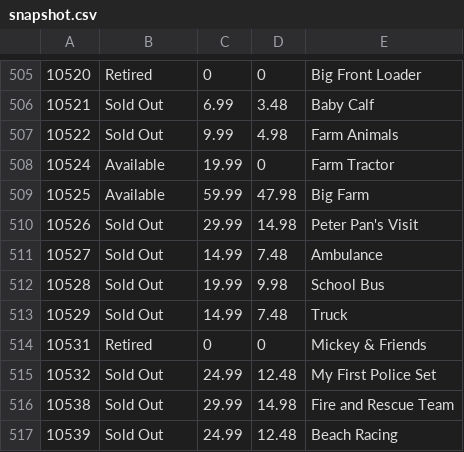
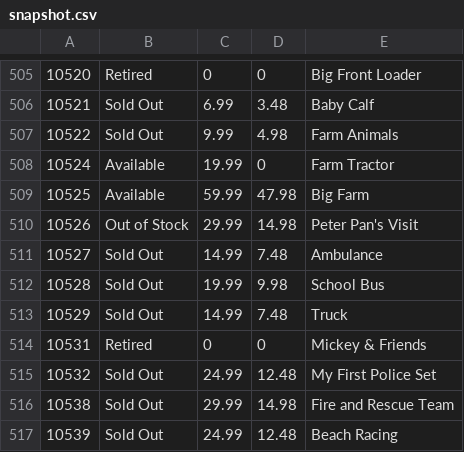
Before and after one commit to hokerlong/lego, a CSV file: lego_scan/snapshot.csv, drawn as a sheet; only a part is shown, gaps mark what is left out.

Commit message:
update 201602250500 snapshot

```diff
--- a/lego_scan/snapshot.csv
+++ b/lego_scan/snapshot.csv
@@ -509,3 +509,3 @@
 10525,"Available",59.99,47.98,"Big Farm"
-10526,"Sold Out",29.99,14.98,"Peter Pan's Visit"
+10526,"Out of Stock",29.99,14.98,"Peter Pan's Visit"
 10527,"Sold Out",14.99,7.48,"Ambulance"
```
